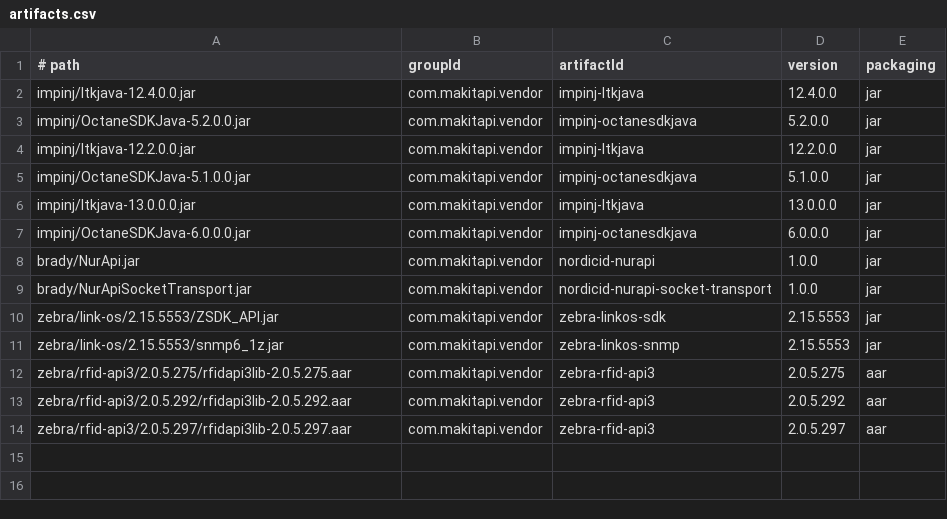
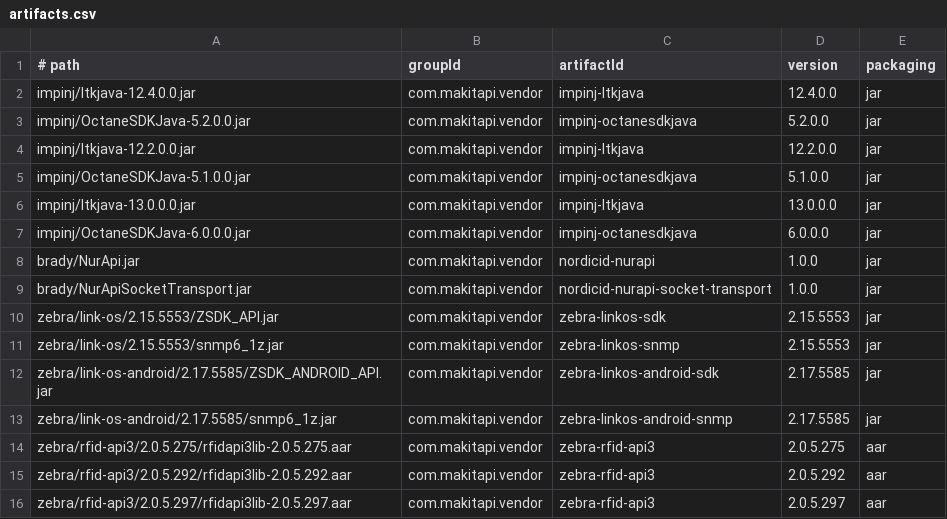
Before and after one commit to Makitapi/vendor-maven-packages, a CSV file: deploy/artifacts.csv, drawn as a sheet; the diff names each change by its address in the sheet, - before the commit and + after, or states it on an @@ line.

Commit message:
build(deps): add Zebra Link-OS Android SDK 2.17.5585

```diff
--- a/deploy/artifacts.csv
+++ b/deploy/artifacts.csv
+row 12: zebra/link-os-android/2.17.5585/ZSDK_ANDROID_API.jar | com.makitapi.vendor | zebra-linkos-android-sdk | 2.17.5585 | jar
+row 13: zebra/link-os-android/2.17.5585/snmp6_1z.jar | com.makitapi.vendor | zebra-linkos-android-snmp | 2.17.5585 | jar
```
Also changed, not shown: 19 other files.
